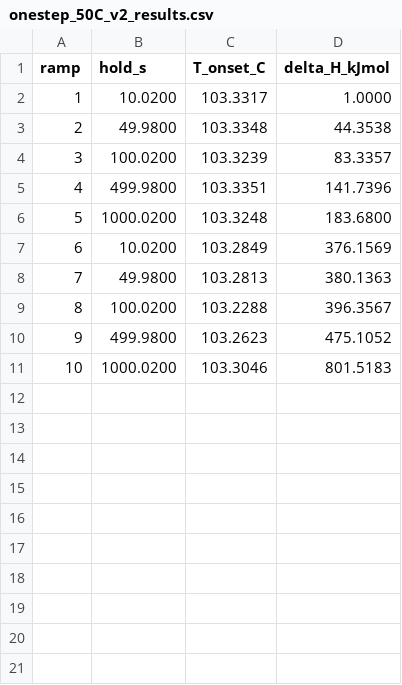
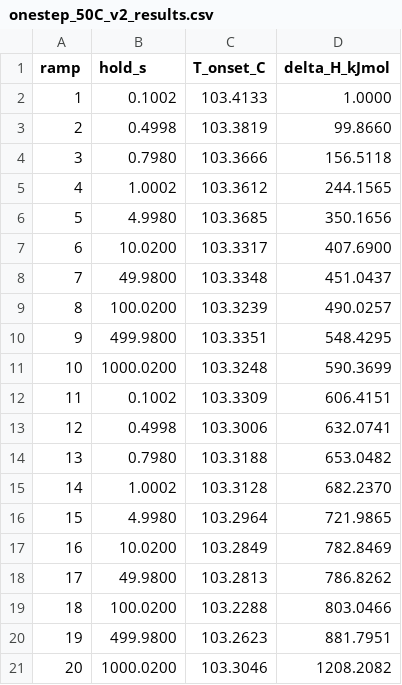
Before and after one commit to jjlovesure-coder/twoannealing, a CSV file: results/dsc/onestep_50C_v2_results.csv, drawn as a sheet; addresses are those after the commit; the diff names each change by its address in the sheet, - before the commit and + after, or states it on an @@ line.

```diff
--- a/results/dsc/onestep_50C_v2_results.csv
+++ b/results/dsc/onestep_50C_v2_results.csv
+row 2: 1 | 0.1002 | 103.4133 | 1.0000
+row 3: 2 | 0.4998 | 103.3819 | 99.8660
+row 4: 3 | 0.7980 | 103.3666 | 156.5118
+row 5: 4 | 1.0002 | 103.3612 | 244.1565
+row 6: 5 | 4.9980 | 103.3685 | 350.1656
@@ column A (ramp) renumbered from row 7 down @@
-D7 (delta_H_kJmol): 1.0000
+D7 (delta_H_kJmol): 407.6900
-D8 (delta_H_kJmol): 44.3538
+D8 (delta_H_kJmol): 451.0437
-D9 (delta_H_kJmol): 83.3357
+D9 (delta_H_kJmol): 490.0257
-D10 (delta_H_kJmol): 141.7396
+D10 (delta_H_kJmol): 548.4295
-D11 (delta_H_kJmol): 183.6800
+D11 (delta_H_kJmol): 590.3699
+row 12: 11 | 0.1002 | 103.3309 | 606.4151
+row 13: 12 | 0.4998 | 103.3006 | 632.0741
+row 14: 13 | 0.7980 | 103.3188 | 653.0482
+row 15: 14 | 1.0002 | 103.3128 | 682.2370
+row 16: 15 | 4.9980 | 103.2964 | 721.9865
-D17 (delta_H_kJmol): 376.1569
+D17 (delta_H_kJmol): 782.8469
-D18 (delta_H_kJmol): 380.1363
+D18 (delta_H_kJmol): 786.8262
-D19 (delta_H_kJmol): 396.3567
+D19 (delta_H_kJmol): 803.0466
-D20 (delta_H_kJmol): 475.1052
+D20 (delta_H_kJmol): 881.7951
-D21 (delta_H_kJmol): 801.5183
+D21 (delta_H_kJmol): 1208.2082
```
Also changed, not shown: results/dsc/kovacs_v2_results.csv, results/dsc/onestep_70C_v2_results.csv, 7 other files.
